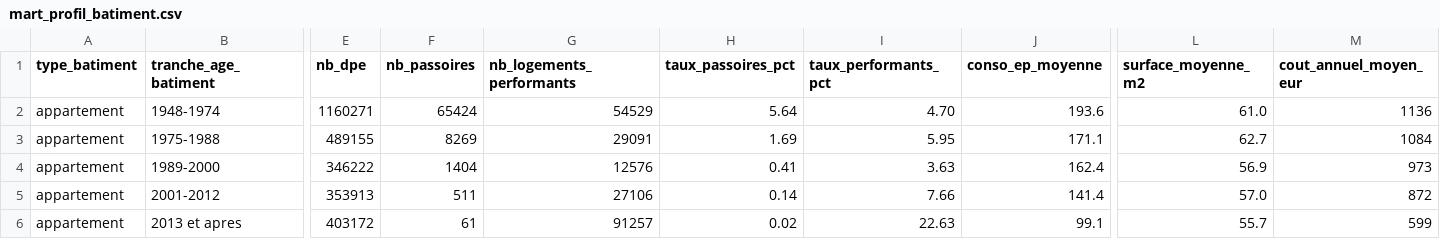
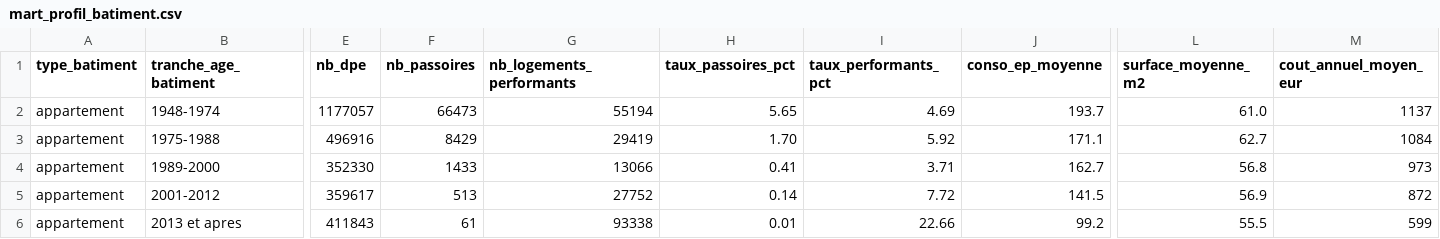
Before and after one commit to ebenezer-ngblogni/dpe-lakehouse, a CSV file: powerbi/data/mart_profil_batiment.csv, drawn as a sheet; only a part is shown, gaps mark what is left out; the diff covers the shown part only; the diff names each change by its address in the sheet, - before the commit and + after, or states it on an @@ line.

```diff
--- a/powerbi/data/mart_profil_batiment.csv
+++ b/powerbi/data/mart_profil_batiment.csv
-E2 (nb_dpe): 1160271
+E2 (nb_dpe): 1177057
-F2 (nb_passoires): 65424
+F2 (nb_passoires): 66473
-G2 (nb_logements_performants): 54529
+G2 (nb_logements_performants): 55194
-H2 (taux_passoires_pct): 5.64
+H2 (taux_passoires_pct): 5.65
-I2 (taux_performants_pct): 4.70
+I2 (taux_performants_pct): 4.69
-J2 (conso_ep_moyenne): 193.6
+J2 (conso_ep_moyenne): 193.7
-M2 (cout_annuel_moyen_eur): 1136
+M2 (cout_annuel_moyen_eur): 1137
-E3 (nb_dpe): 489155
+E3 (nb_dpe): 496916
-F3 (nb_passoires): 8269
+F3 (nb_passoires): 8429
-G3 (nb_logements_performants): 29091
+G3 (nb_logements_performants): 29419
-H3 (taux_passoires_pct): 1.69
+H3 (taux_passoires_pct): 1.70
-I3 (taux_performants_pct): 5.95
+I3 (taux_performants_pct): 5.92
-E4 (nb_dpe): 346222
+E4 (nb_dpe): 352330
-F4 (nb_passoires): 1404
+F4 (nb_passoires): 1433
-G4 (nb_logements_performants): 12576
+G4 (nb_logements_performants): 13066
-I4 (taux_performants_pct): 3.63
+I4 (taux_performants_pct): 3.71
-J4 (conso_ep_moyenne): 162.4
+J4 (conso_ep_moyenne): 162.7
-L4 (surface_moyenne_m2): 56.9
+L4 (surface_moyenne_m2): 56.8
-E5 (nb_dpe): 353913
+E5 (nb_dpe): 359617
-F5 (nb_passoires): 511
+F5 (nb_passoires): 513
-G5 (nb_logements_performants): 27106
+G5 (nb_logements_performants): 27752
-I5 (taux_performants_pct): 7.66
+I5 (taux_performants_pct): 7.72
-J5 (conso_ep_moyenne): 141.4
+J5 (conso_ep_moyenne): 141.5
-L5 (surface_moyenne_m2): 57.0
+L5 (surface_moyenne_m2): 56.9
-E6 (nb_dpe): 403172
+E6 (nb_dpe): 411843
-G6 (nb_logements_performants): 91257
+G6 (nb_logements_performants): 93338
-H6 (taux_passoires_pct): 0.02
+H6 (taux_passoires_pct): 0.01
-I6 (taux_performants_pct): 22.63
+I6 (taux_performants_pct): 22.66
-J6 (conso_ep_moyenne): 99.1
+J6 (conso_ep_moyenne): 99.2
-L6 (surface_moyenne_m2): 55.7
+L6 (surface_moyenne_m2): 55.5
```
Also changed, not shown: 60 edited cells elsewhere in this file, powerbi/data/mart_performance_departement.csv, 2 other files.
